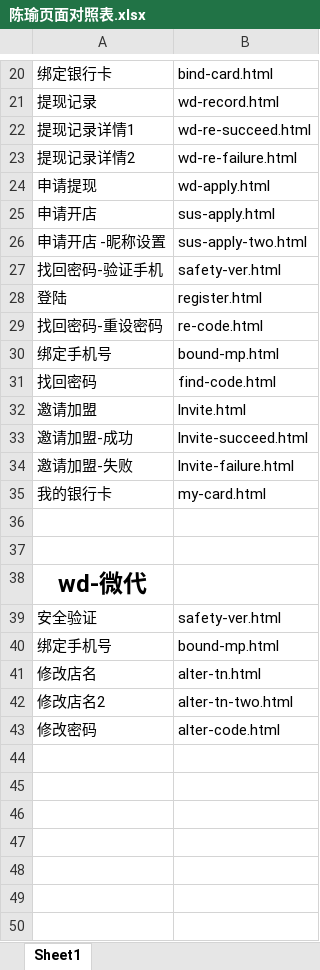
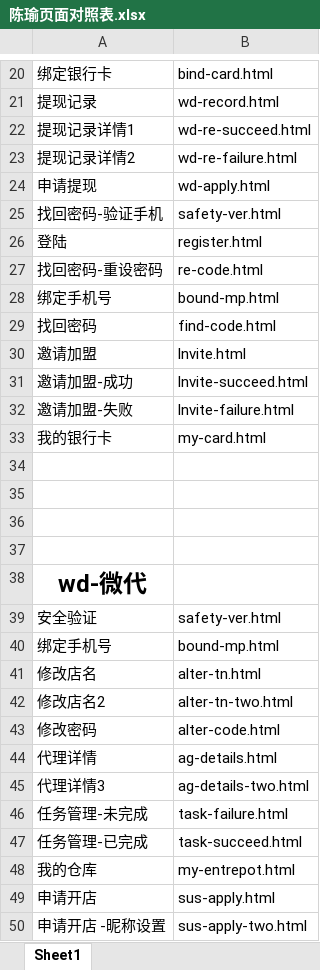
Before and after one commit to lilinchun1/weidai2.0, an Excel workbook: 陈瑜页面对照表.xlsx, sheet Sheet1, drawn as a sheet; only a part is shown, gaps mark what is left out; values as stored, in another font and other column widths than the file's, no borders; the diff names each change by its address in the sheet, - before the commit and + after, or states it on an @@ line.

```diff
--- a/陈瑜页面对照表.xlsx (sheet Sheet1)
+++ b/陈瑜页面对照表.xlsx (sheet Sheet1)
+row 36: (empty)
+row 37: (empty)
+row 44: 代理详情 | ag-details.html
+row 45: 代理详情3 | ag-details-two.html
+row 46: 任务管理-未完成 | task-failure.html
+row 47: 任务管理-已完成 | task-succeed.html
+row 48: 我的仓库 | my-entrepot.html
@@ row 25 moved to row 49: 申请开店 @@
@@ row 26 moved to row 50: 申请开店 -昵称设置 @@
```
Also changed, not shown: 10 other files.
